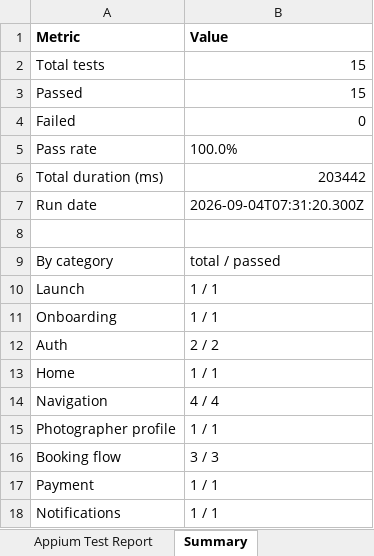
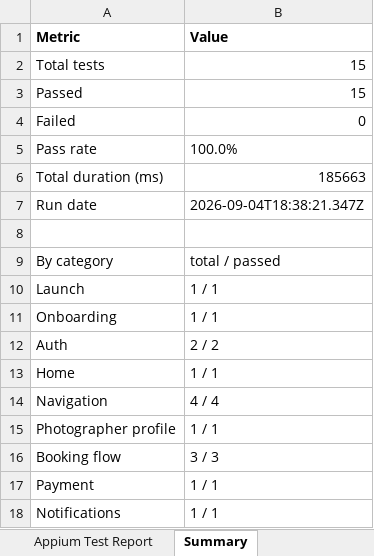
Before and after one commit to Charitharajesh/capturo1, an Excel workbook: appium-mobile/reports/appium-report.xlsx, sheet Summary, drawn as a sheet; values as stored, in another font and other column widths than the file's, no borders; the diff names each change by its address in the sheet, - before the commit and + after, or states it on an @@ line.

```diff
--- a/appium-mobile/reports/appium-report.xlsx (sheet Summary)
+++ b/appium-mobile/reports/appium-report.xlsx (sheet Summary)
-B6 (Value): 203442
+B6 (Value): 185663
-B7 (Value): 2026-09-04T07:31:20.300Z
+B7 (Value): 2026-09-04T18:38:21.347Z
```
Also changed, not shown: sheet Appium Test Report, backend/reports/backend-report.xlsx, e2e-web/reports/selenium-report.xlsx.
